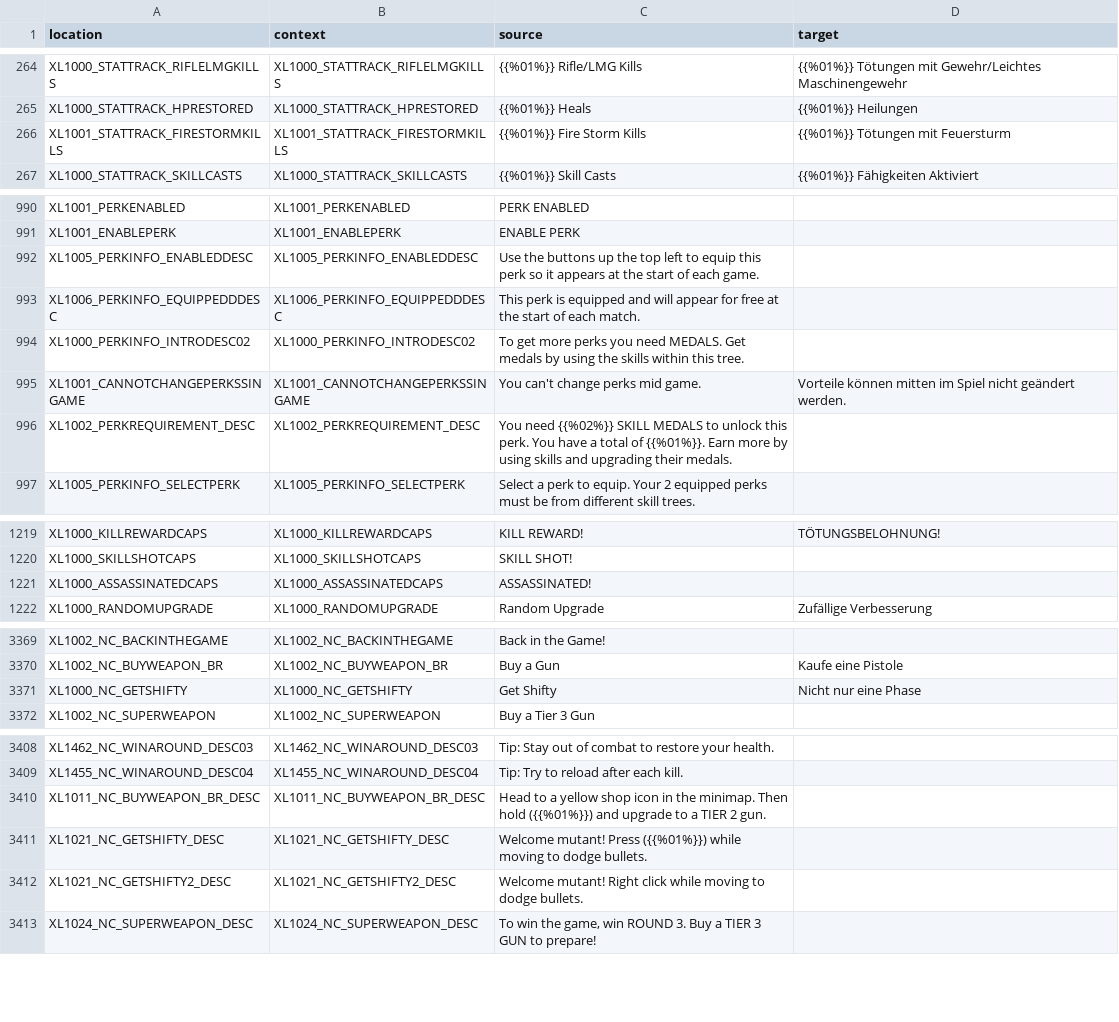
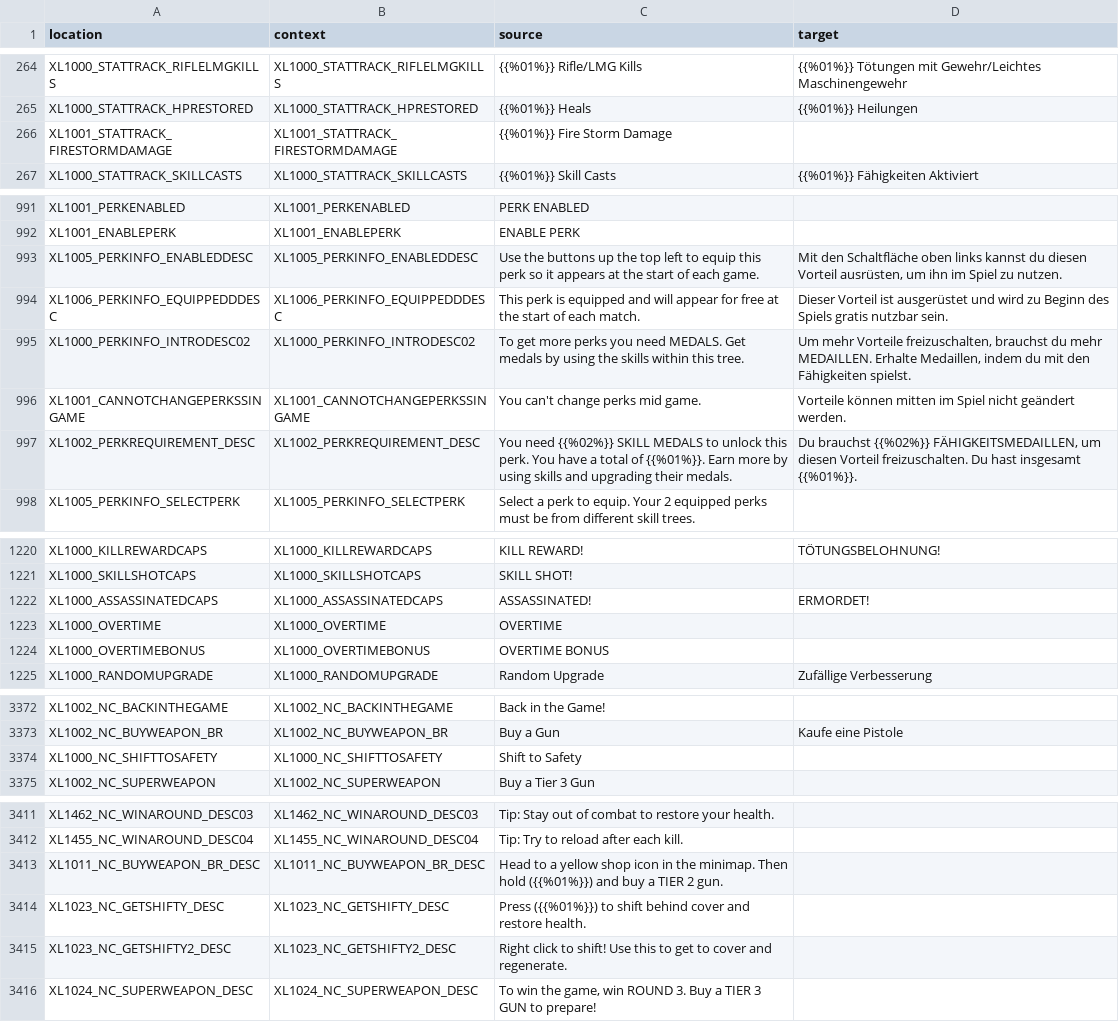
Before and after one commit to bencelot/GeneshiftTranslations, a CSV file: de.csv, drawn as a sheet; only a part is shown, gaps mark what is left out; the diff covers the shown part only.

```diff
--- a/de.csv
+++ b/de.csv
@@ -265,3 +265,3 @@
 "XL1000_STATTRACK_HPRESTORED","XL1000_STATTRACK_HPRESTORED","{{%01%}} Heals","{{%01%}} Heilungen"
-"XL1001_STATTRACK_FIRESTORMKILLS","XL1001_STATTRACK_FIRESTORMKILLS","{{%01%}} Fire Storm Kills","{{%01%}} Tötungen mit Feuersturm"
+"XL1001_STATTRACK_FIRESTORMDAMAGE","XL1001_STATTRACK_FIRESTORMDAMAGE","{{%01%}} Fire Storm Damage",""
 "XL1000_STATTRACK_SKILLCASTS","XL1000_STATTRACK_SKILLCASTS","{{%01%}} Skill Casts","{{%01%}} Fähigkeiten Aktiviert"
@@ -991,7 +992,7 @@
 "XL1001_ENABLEPERK","XL1001_ENABLEPERK","ENABLE PERK",""
-"XL1005_PERKINFO_ENABLEDDESC","XL1005_PERKINFO_ENABLEDDESC","Use the buttons up the top left to equip this perk so it appears at the start of each game.",""
-"XL1006_PERKINFO_EQUIPPEDDDESC","XL1006_PERKINFO_EQUIPPEDDDESC","This perk is equipped and will appear for free at the start of each match.",""
-"XL1000_PERKINFO_INTRODESC02","XL1000_PERKINFO_INTRODESC02","To get more perks you need MEDALS. Get medals by using the skills within this tree.",""
+"XL1005_PERKINFO_ENABLEDDESC","XL1005_PERKINFO_ENABLEDDESC","Use the buttons up the top left to equip this perk so it appears at the start of each game.","Mit den Schaltfläche oben links kannst du diesen Vorteil ausrüsten, um ihn im Spiel zu nutzen."
+"XL1006_PERKINFO_EQUIPPEDDDESC","XL1006_PERKINFO_EQUIPPEDDDESC","This perk is equipped and will appear for free at the start of each match.","Dieser Vorteil ist ausgerüstet und wird zu Beginn des Spiels gratis nutzbar sein."
+"XL1000_PERKINFO_INTRODESC02","XL1000_PERKINFO_INTRODESC02","To get more perks you need MEDALS. Get medals by using the skills within this tree.","Um mehr Vorteile freizuschalten, brauchst du mehr MEDAILLEN. Erhalte Medaillen, indem du mit den Fähigkeiten spielst."
 "XL1001_CANNOTCHANGEPERKSSINGAME","XL1001_CANNOTCHANGEPERKSSINGAME","You can't change perks mid game.","Vorteile können mitten im Spiel nicht geändert werden."
-"XL1002_PERKREQUIREMENT_DESC","XL1002_PERKREQUIREMENT_DESC","You need {{%02%}} SKILL MEDALS to unlock this perk. You have a total of {{%01%}}. Earn more by using skills and upgrading their medals.",""
+"XL1002_PERKREQUIREMENT_DESC","XL1002_PERKREQUIREMENT_DESC","You need {{%02%}} SKILL MEDALS to unlock this perk. You have a total of {{%01%}}. Earn more by using skills and upgrading their medals.","Du brauchst {{%02%}} FÄHIGKEITSMEDAILLEN, um diesen Vorteil freizuschalten. Du hast insgesamt {{%01%}}."
 "XL1005_PERKINFO_SELECTPERK","XL1005_PERKINFO_SELECTPERK","Select a perk to equip. Your 2 equipped perks must be from different skill trees.",""
@@ -1220,3 +1221,5 @@
 "XL1000_SKILLSHOTCAPS","XL1000_SKILLSHOTCAPS","SKILL SHOT!",""
-"XL1000_ASSASSINATEDCAPS","XL1000_ASSASSINATEDCAPS","ASSASSINATED!",""
+"XL1000_ASSASSINATEDCAPS","XL1000_ASSASSINATEDCAPS","ASSASSINATED!","ERMORDET!"
+"XL1000_OVERTIME","XL1000_OVERTIME","OVERTIME",""
+"XL1000_OVERTIMEBONUS","XL1000_OVERTIMEBONUS","OVERTIME BONUS",""
 "XL1000_RANDOMUPGRADE","XL1000_RANDOMUPGRADE","Random Upgrade","Zufällige Verbesserung"
@@ -3370,3 +3373,3 @@
 "XL1002_NC_BUYWEAPON_BR","XL1002_NC_BUYWEAPON_BR","Buy a Gun","Kaufe eine Pistole"
-"XL1000_NC_GETSHIFTY","XL1000_NC_GETSHIFTY","Get Shifty","Nicht nur eine Phase"
+"XL1000_NC_SHIFTTOSAFETY","XL1000_NC_SHIFTTOSAFETY","Shift to Safety",""
 "XL1002_NC_SUPERWEAPON","XL1002_NC_SUPERWEAPON","Buy a Tier 3 Gun",""
@@ -3409,5 +3412,5 @@
 "XL1455_NC_WINAROUND_DESC04","XL1455_NC_WINAROUND_DESC04","Tip: Try to reload after each kill.",""
-"XL1011_NC_BUYWEAPON_BR_DESC","XL1011_NC_BUYWEAPON_BR_DESC","Head to a yellow shop icon in the minimap. Then hold ({{%01%}}) and upgrade to a TIER 2 gun.",""
-"XL1021_NC_GETSHIFTY_DESC","XL1021_NC_GETSHIFTY_DESC","Welcome mutant! Press ({{%01%}}) while moving to dodge bullets.",""
-"XL1021_NC_GETSHIFTY2_DESC","XL1021_NC_GETSHIFTY2_DESC","Welcome mutant! Right click while moving to dodge bullets.",""
+"XL1011_NC_BUYWEAPON_BR_DESC","XL1011_NC_BUYWEAPON_BR_DESC","Head to a yellow shop icon in the minimap. Then hold ({{%01%}}) and buy a TIER 2 gun.",""
+"XL1023_NC_GETSHIFTY_DESC","XL1023_NC_GETSHIFTY_DESC","Press ({{%01%}}) to shift behind cover and restore health.",""
+"XL1023_NC_GETSHIFTY2_DESC","XL1023_NC_GETSHIFTY2_DESC","Right click to shift! Use this to get to cover and regenerate.",""
 "XL1024_NC_SUPERWEAPON_DESC","XL1024_NC_SUPERWEAPON_DESC","To win the game, win ROUND 3. Buy a TIER 3 GUN to prepare!",""
```
Also changed, not shown: 1 added row and 54 edited cells elsewhere in this file, en.csv, es_AR.csv, 4 other files.
